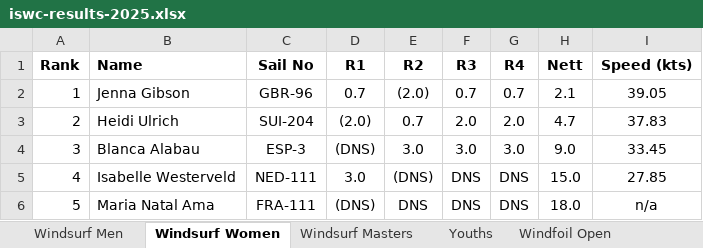
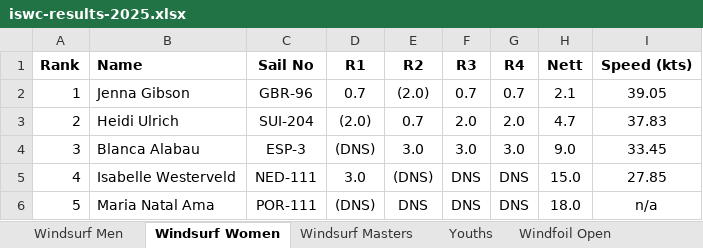
Before and after one commit to Logiqx/wst-results, an Excel workbook: events/2025/sailwave/iswc-results-2025.xlsx, sheet Windsurf Women, drawn as a sheet; values as stored, in another font and other column widths than the file's, no borders; the diff names each change by its address in the sheet, - before the commit and + after, or states it on an @@ line.

Commit message:
Correct sail number in Excel results

```diff
--- a/events/2025/sailwave/iswc-results-2025.xlsx (sheet Windsurf Women)
+++ b/events/2025/sailwave/iswc-results-2025.xlsx (sheet Windsurf Women)
-C6 (Sail No): FRA-111
+C6 (Sail No): POR-111
```
